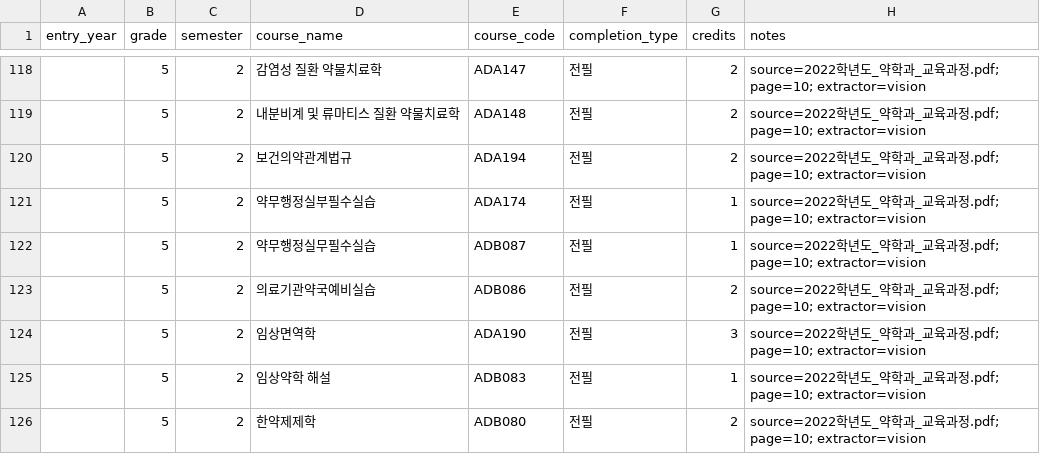
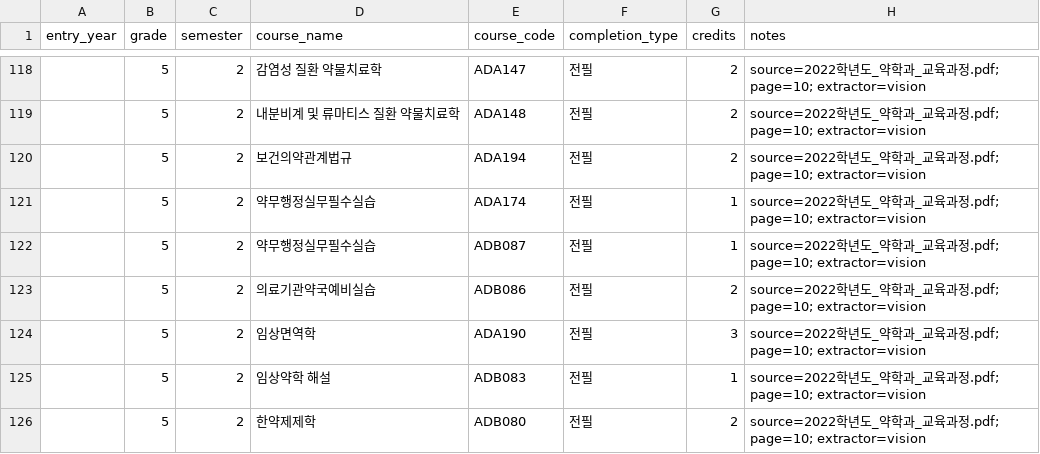
Before and after one commit to youravgENTP/inyak-planner, a CSV file: data/extracted/curriculum/2022/courses.csv, drawn as a sheet; only a part is shown, gaps mark what is left out; the diff names each change by its address in the sheet, - before the commit and + after, or states it on an @@ line.

```diff
--- a/data/extracted/curriculum/2022/courses.csv
+++ b/data/extracted/curriculum/2022/courses.csv
-D121 (course_name): 약무행정실부필수실습
+D121 (course_name): 약무행정실무필수실습
```
Also changed, not shown: 2 other files.
